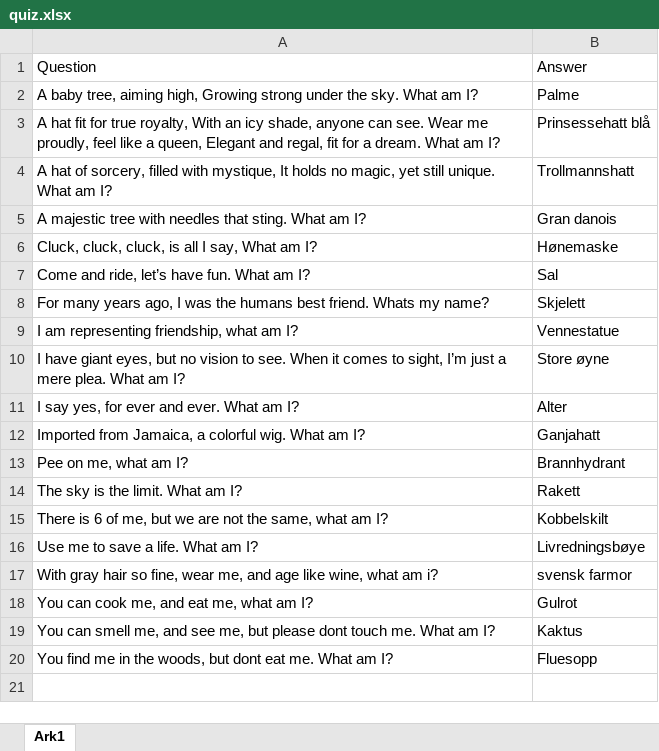
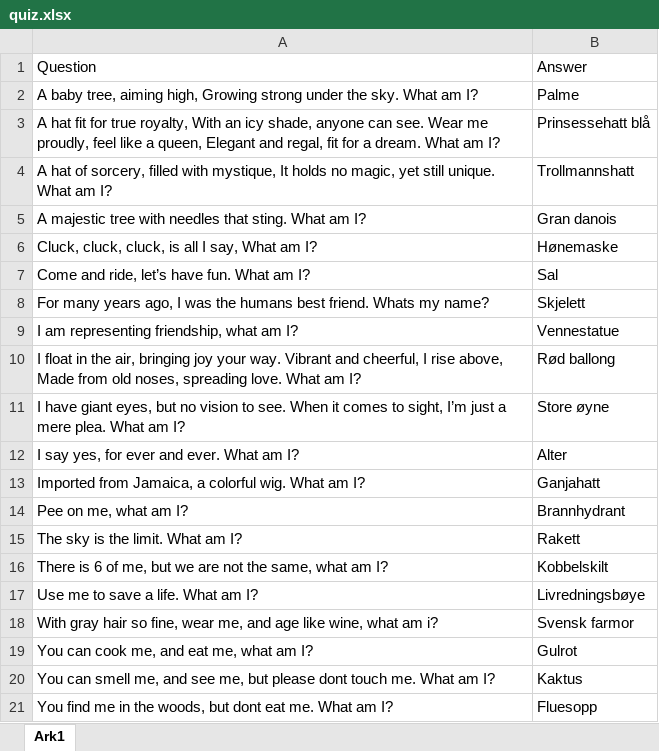
Before and after one commit to Michael-Tran-Nano/Mathbot_real, an Excel workbook: quiz.xlsx, sheet Ark1, drawn as a sheet; values as stored, in another font and other column widths than the file's, no borders; table styles not drawn; addresses are those after the commit; the diff names each change by its address in the sheet, - before the commit and + after, or states it on an @@ line.

```diff
--- a/quiz.xlsx (sheet Ark1)
+++ b/quiz.xlsx (sheet Ark1)
+row 10: I float in the air, bringing joy your way. Vibrant and cheerful, I rise above, Made from old noses, spreading love. What am I? | Rød ballong
-B18: svensk farmor
+B18: Svensk farmor
```
Also changed, not shown: prices.xlsx, 3 other files.
